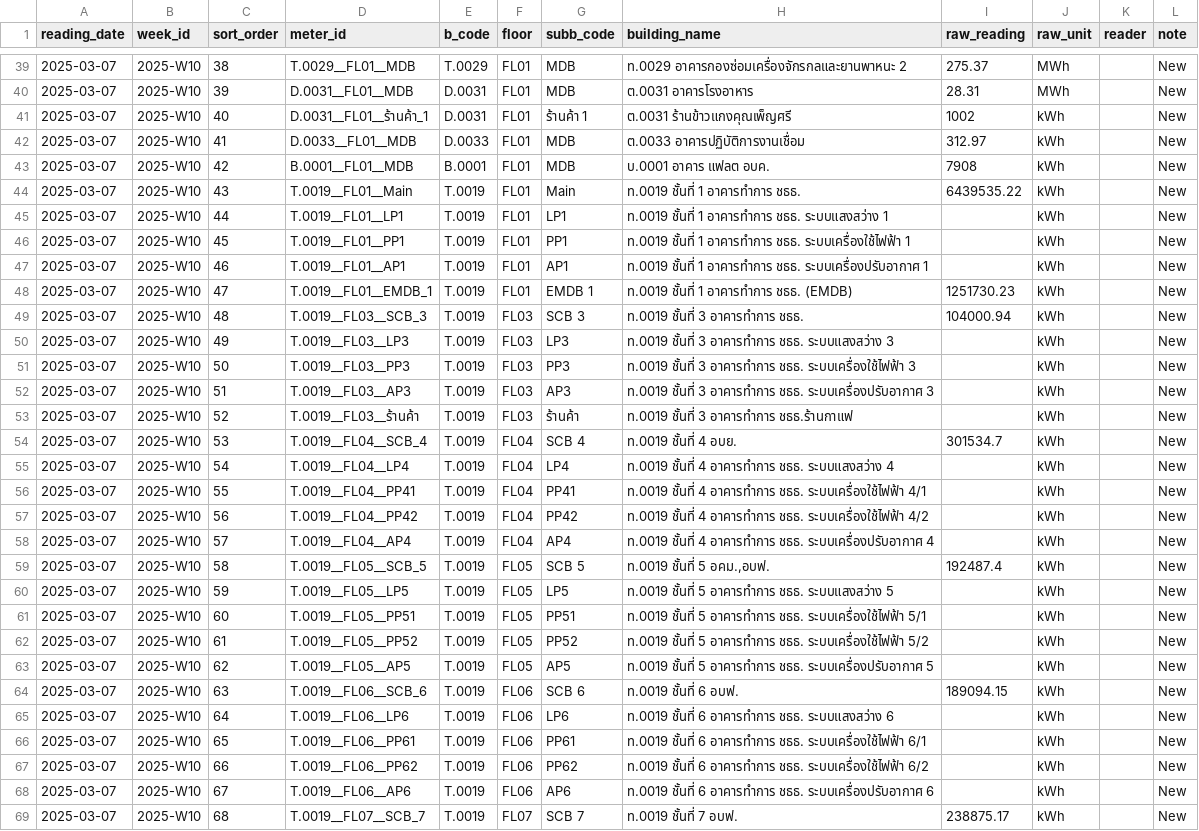
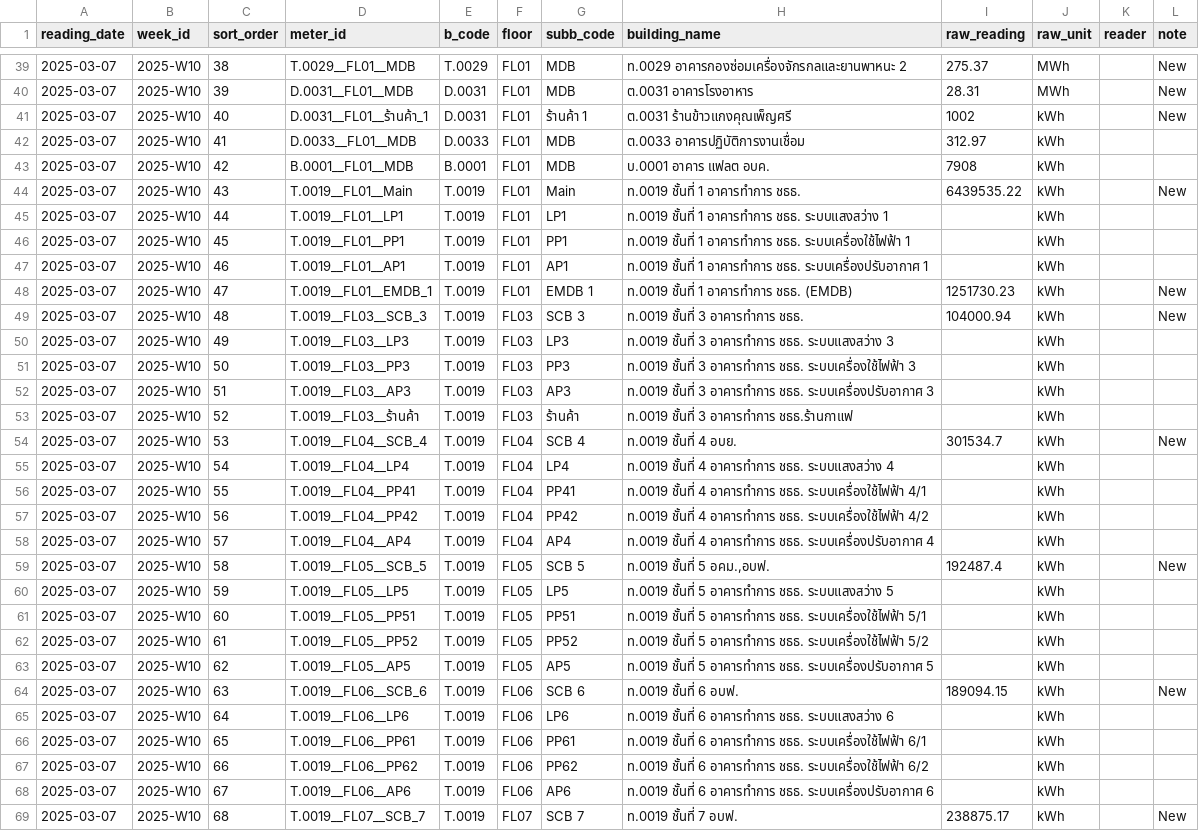
Before and after one commit to chayanee27/oil, a CSV file: forms/2025-W10.csv, drawn as a sheet; only a part is shown, gaps mark what is left out; the diff covers the shown part only; the diff names each change by its address in the sheet, - before the commit and + after, or states it on an @@ line.

Commit message:
fix: เพิ่ม note=New ใน W10 เฉพาะ 49 meters ที่ W09 ถูกแก้ไข

```diff
--- a/forms/2025-W10.csv
+++ b/forms/2025-W10.csv
-L42:L43 (note): New
+L42:L43 (note): (empty)
-L45:L47 (note): New
+L45:L47 (note): (empty)
-L50:L53 (note): New
+L50:L53 (note): (empty)
-L55:L58 (note): New
+L55:L58 (note): (empty)
-L60:L63 (note): New
+L60:L63 (note): (empty)
-L65:L68 (note): New
+L65:L68 (note): (empty)
```
Also changed, not shown: 31 edited cells elsewhere in this file.
